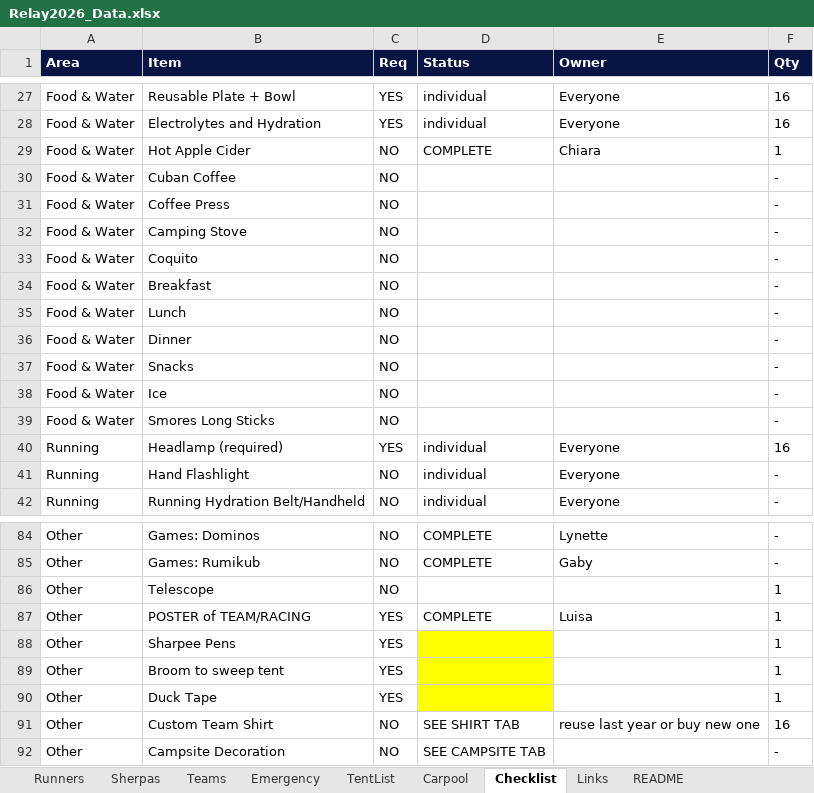
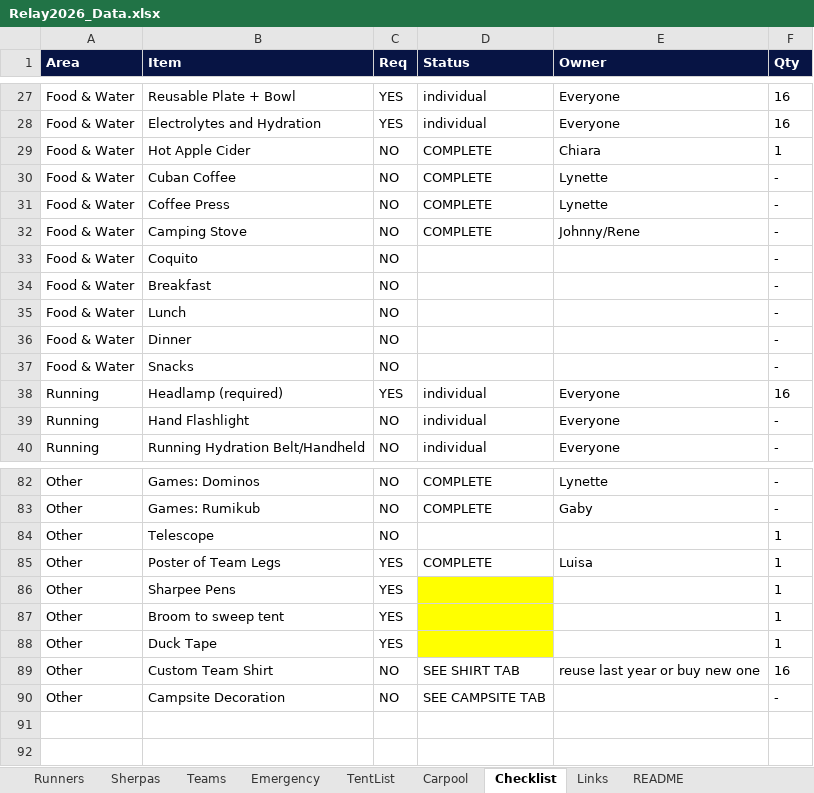
Before and after one commit to ChiaraMaria6/Relay2026, an Excel workbook: Relay2026_Data.xlsx, sheet Checklist, drawn as a sheet; only a part is shown, gaps mark what is left out; values as stored, in another font and other column widths than the file's, no borders; removed rows and columns are numbered as before the commit, all else as after; the diff names each change by its address in the sheet, - before the commit and + after, or states it on an @@ line.

Commit message:
Add files via upload

```diff
--- a/Relay2026_Data.xlsx (sheet Checklist)
+++ b/Relay2026_Data.xlsx (sheet Checklist)
-D30:D32 (Status): (empty)
+D30:D32 (Status): COMPLETE
-E30:E31 (Owner): (empty)
+E30:E31 (Owner): Lynette
-E32 (Owner): (empty)
+E32 (Owner): Johnny/Rene
-row 38: Food & Water | Ice | NO |  |  | -
-row 39: Food & Water | Smores Long Sticks | NO |  |  | -
-B85 (Item): POSTER of TEAM/RACING
+B85 (Item): Poster of Team Legs
```
